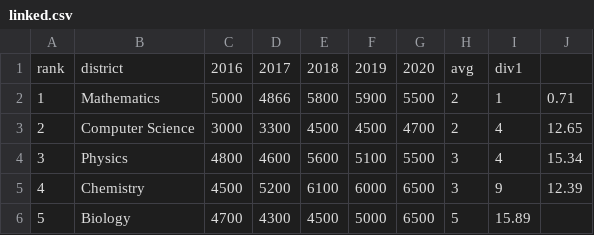
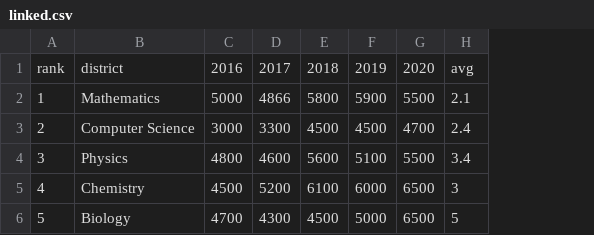
Before and after one commit to Moonwalker-CE/LearningAnalytics, a CSV file: linked.csv, drawn as a sheet; the diff names each change by its address in the sheet, - before the commit and + after, or states it on an @@ line.

Commit message:
Update linked.csv

```diff
--- a/linked.csv
+++ b/linked.csv
-column I, rows 1-6: div1 | 1 | 4 | 4 | 9 | 15.89
-column J, rows 2-5: 0.71 | 12.65 | 15.34 | 12.39
-H2: 2
+H2: 2.1
-H3: 2
+H3: 2.4
-H4: 3
+H4: 3.4
```
